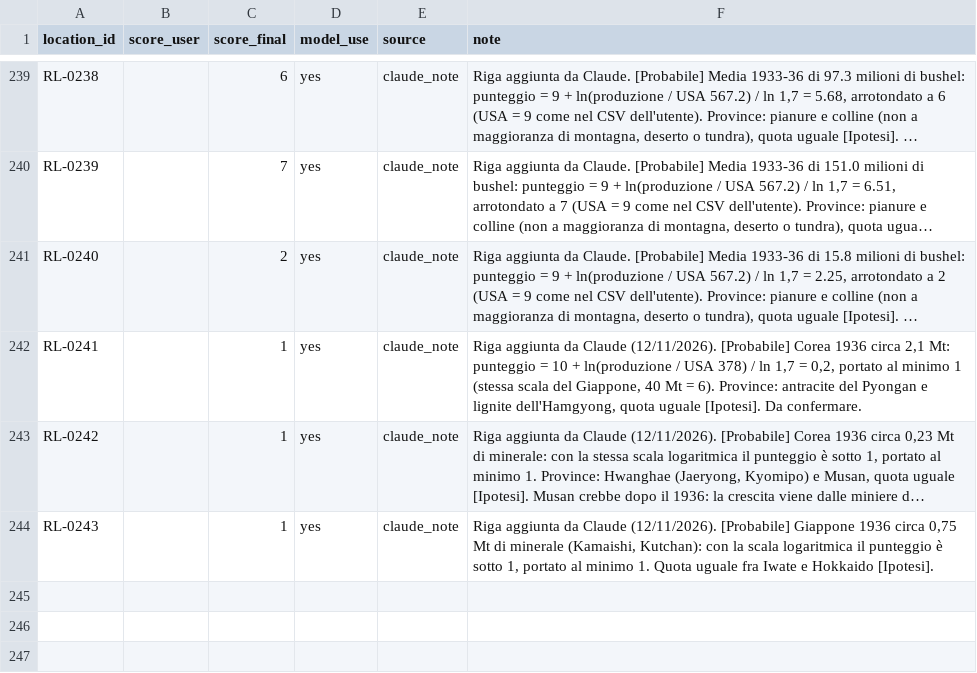
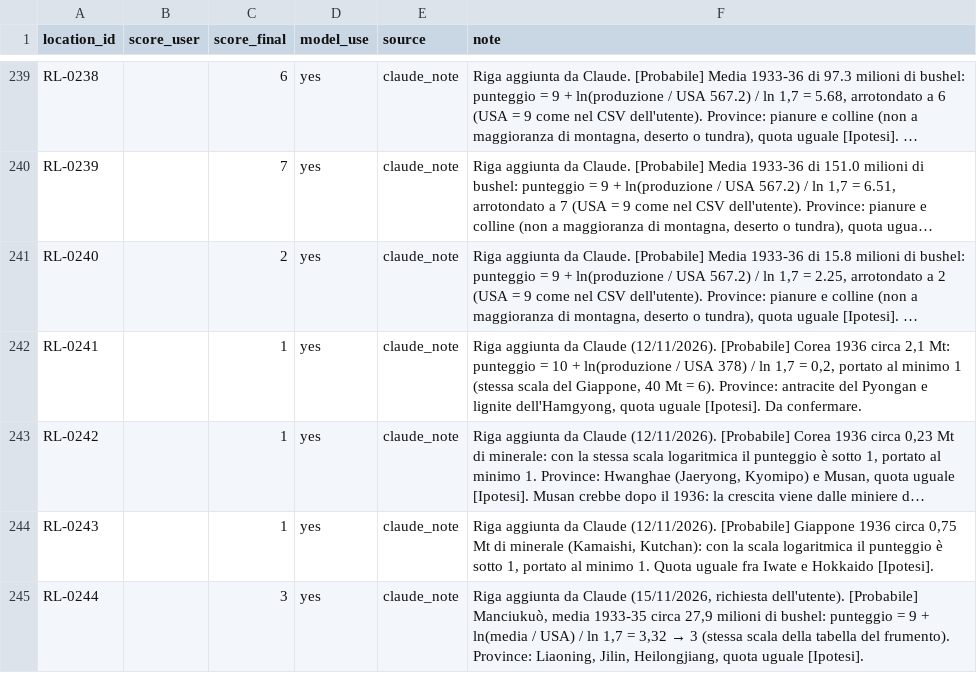
Before and after one commit to ilmiolocaleconme-cpu/grandstrategywwii, a CSV file: data/resources/punteggi_output.csv, drawn as a sheet; only a part is shown, gaps mark what is left out; long unchanged cells end in …; the diff names each change by its address in the sheet, - before the commit and + after, or states it on an @@ line.

```diff
--- a/data/resources/punteggi_output.csv
+++ b/data/resources/punteggi_output.csv
+row 245: RL-0244 |  | 3 | yes | claude_note | Riga aggiunta da Claude (15/11/2026, richiesta dell'utente). [Probabile] Manciukuò, media 1933-35 circa 27,9 milioni di bushel: punteggio = 9 + ln(media / USA) / ln 1,7 = 3,32 → 3 (stessa scala della tabella del frumento). Province: Liaoning, Jilin, Heilongjiang, quota uguale [Ipotesi].
```
Also changed, not shown: data/resources/location_provinces.csv, data/resources/place_provinces.csv, 15 other files.
